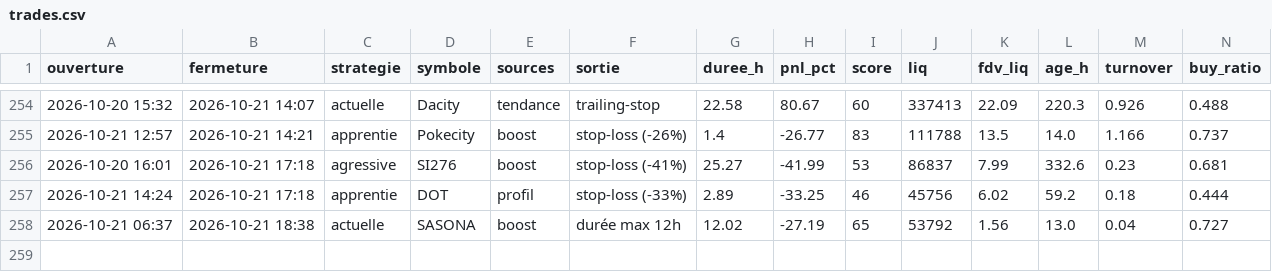
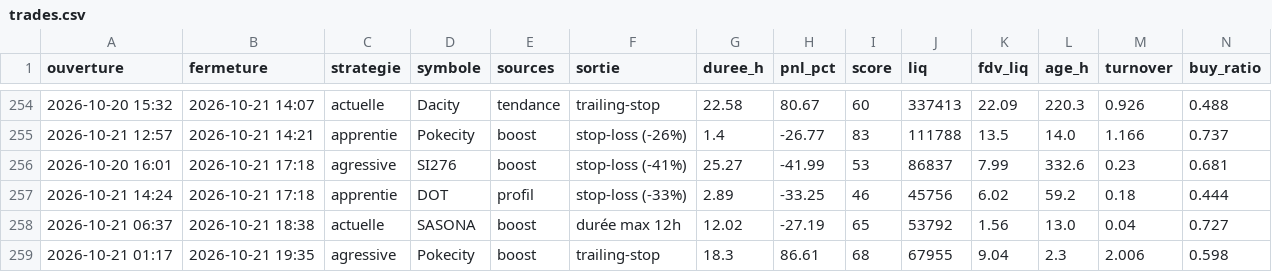
Before and after one commit to oshua888/memebot-, a CSV file: trades.csv, drawn as a sheet; only a part is shown, gaps mark what is left out; rows hold the shown columns only; the diff names each change by its address in the sheet, - before the commit and + after, or states it on an @@ line.

```diff
--- a/trades.csv
+++ b/trades.csv
+row 259: 2026-10-21 01:17 | 2026-10-21 19:35 | agressive | Pokecity | boost | trailing-stop | 18.3 | 86.61 | 68 | 67955 | 9.04 | 2.3 | 2.006 | 0.598
```
Also changed, not shown: journal.csv, 4 other files.
